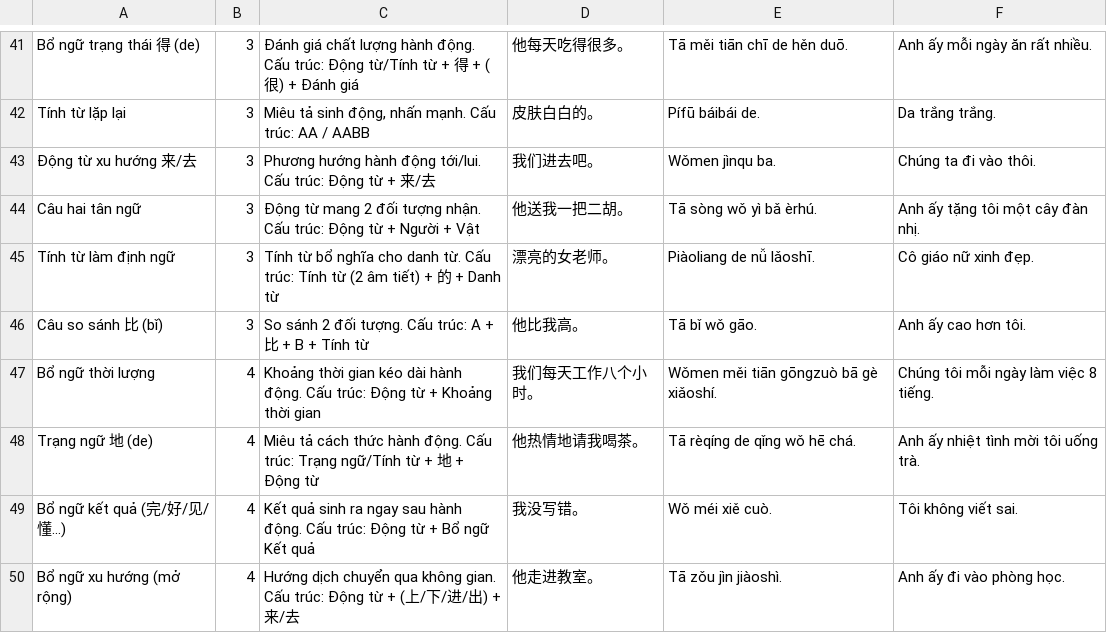
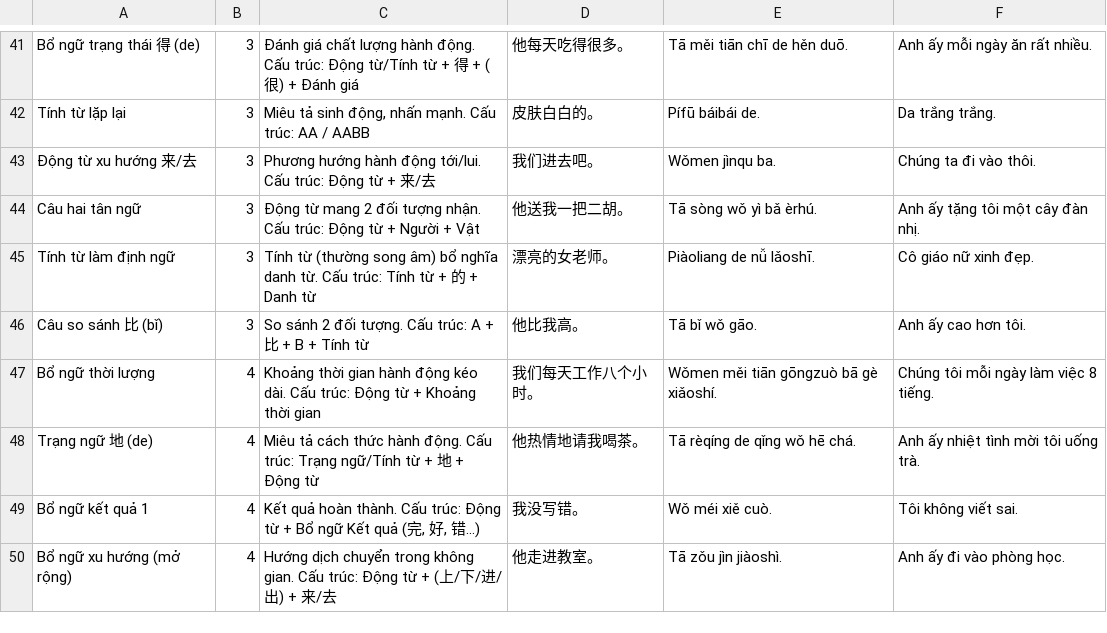
Before and after one commit to tuanBmo/LearnChinesewithBmo, a CSV file: grammar.csv, drawn as a sheet; only a part is shown, gaps mark what is left out; the diff covers the shown part only.

Commit message:
Add files via upload

```diff
--- a/grammar.csv
+++ b/grammar.csv
@@ -44,7 +44,7 @@ Tính từ lặp lại,3,"Miêu tả sinh động, nhấn mạnh. Cấu trúc: A
 Câu hai tân ngữ,3,Động từ mang 2 đối tượng nhận. Cấu trúc: Động từ + Người + Vật,他送我一把二胡。,Tā sòng wǒ yì bǎ èrhú.,Anh ấy tặng tôi một cây đàn nhị.
-Tính từ làm định ngữ,3,Tính từ bổ nghĩa cho danh từ. Cấu trúc: Tính từ (2 âm tiết) + 的 + Danh từ,漂亮的女老师。,Piàoliang de nǚ lǎoshī.,Cô giáo nữ xinh đẹp.
+Tính từ làm định ngữ,3,Tính từ (thường song âm) bổ nghĩa danh từ. Cấu trúc: Tính từ + 的 + Danh từ,漂亮的女老师。,Piàoliang de nǚ lǎoshī.,Cô giáo nữ xinh đẹp.
 Câu so sánh 比 (bǐ),3,So sánh 2 đối tượng. Cấu trúc: A + 比 + B + Tính từ,他比我高。,Tā bǐ wǒ gāo.,Anh ấy cao hơn tôi.
-Bổ ngữ thời lượng,4,Khoảng thời gian kéo dài hành động. Cấu trúc: Động từ + Khoảng thời gian,我们每天工作八个小时。,Wǒmen měi tiān gōngzuò bā gè xiǎoshí.,Chúng tôi mỗi ngày làm việc 8 tiếng.
+Bổ ngữ thời lượng,4,Khoảng thời gian hành động kéo dài. Cấu trúc: Động từ + Khoảng thời gian,我们每天工作八个小时。,Wǒmen měi tiān gōngzuò bā gè xiǎoshí.,Chúng tôi mỗi ngày làm việc 8 tiếng.
 Trạng ngữ 地 (de),4,Miêu tả cách thức hành động. Cấu trúc: Trạng ngữ/Tính từ + 地 + Động từ,他热情地请我喝茶。,Tā rèqíng de qǐng wǒ hē chá.,Anh ấy nhiệt tình mời tôi uống trà.
-Bổ ngữ kết quả (完/好/见/懂...),4,Kết quả sinh ra ngay sau hành động. Cấu trúc: Động từ + Bổ ngữ Kết quả,我没写错。,Wǒ méi xiě cuò.,Tôi không viết sai.
-Bổ ngữ xu hướng (mở rộng),4,Hướng dịch chuyển qua không gian. Cấu trúc: Động từ + (上/下/进/出) + 来/去,他走进教室。,Tā zǒu jìn jiàoshì.,Anh ấy đi vào phòng học.
+Bổ ngữ kết quả 1,4,"Kết quả hoàn thành. Cấu trúc: Động từ + Bổ ngữ Kết quả (完, 好, 错...)",我没写错。,Wǒ méi xiě cuò.,Tôi không viết sai.
+Bổ ngữ xu hướng (mở rộng),4,Hướng dịch chuyển trong không gian. Cấu trúc: Động từ + (上/下/进/出) + 来/去,他走进教室。,Tā zǒu jìn jiàoshì.,Anh ấy đi vào phòng học.
```
Also changed, not shown: 16 edited cells elsewhere in this file.
